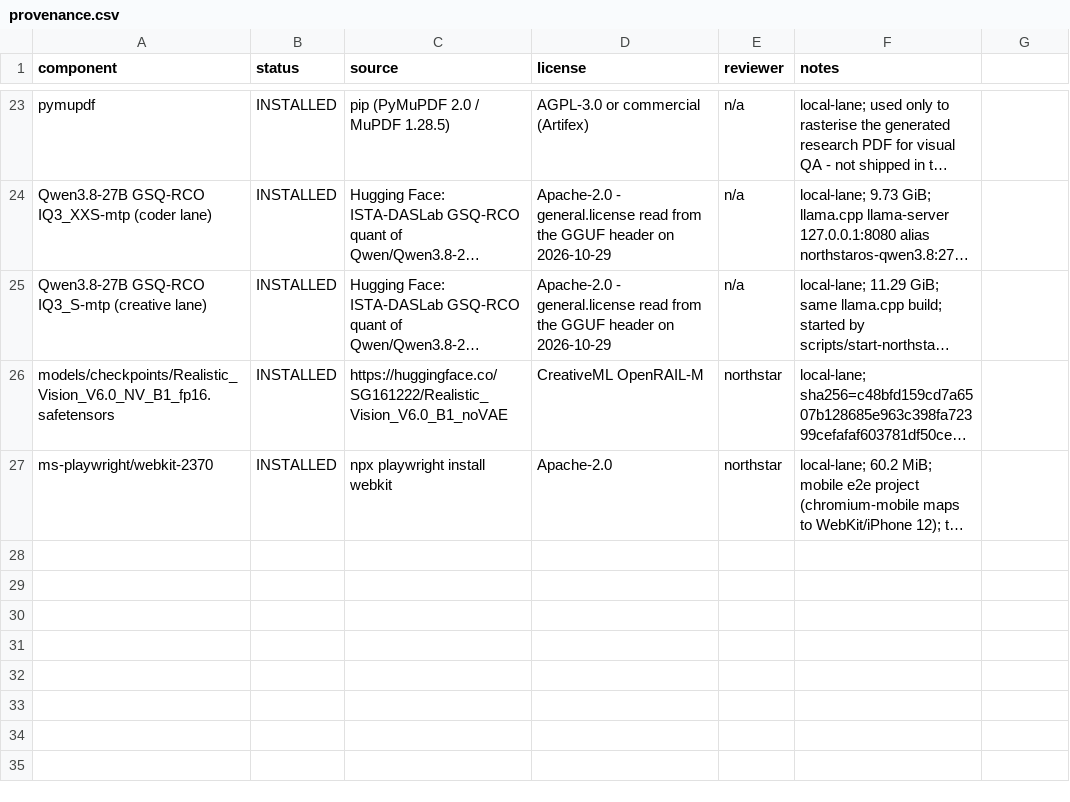
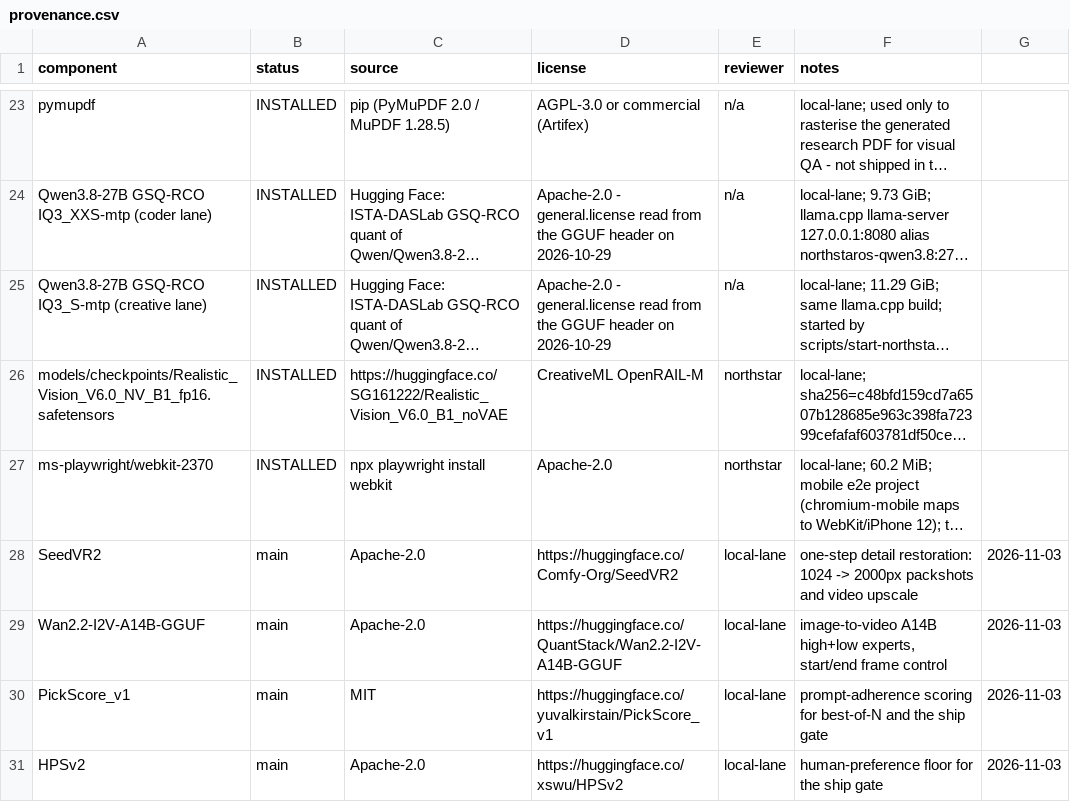
Before and after one commit to WordCoffee/northstar-os-retail-arbitrage-agent, a CSV file: provenance.csv, drawn as a sheet; only a part is shown, gaps mark what is left out; long unchanged cells end in …; the diff names each change by its address in the sheet, - before the commit and + after, or states it on an @@ line.

Commit message:
feat(creative): fetch the licensed stack (SeedVR2, Wan 2.2 A14B Q4, PickScore, HPSv2) with provenance
First attempt used globs and would have taken 49.8 GB more than the disk has
(-15.7 GB); it was stopped and 24.07 GB of redundant quantisations were pruned:
SeedVR2 shipped 5 variants (need 1), Wan shipped 4 experts at 2 quants (need 2),
PickScore ships the same weights twice, HPSv2 ships 3 checkpoints (need 1).

Exact set fetched: 26.66 GB, all Apache-2.0 / MIT, one provenance row each.
Disk after: 31.1 GB free (floor 10 GB). Staged in models/_incoming for filename
verification before anything enters the ComfyUI model tree.

```diff
--- a/provenance.csv
+++ b/provenance.csv
+row 28: SeedVR2 | main | Apache-2.0 | https://huggingface.co/Comfy-Org/SeedVR2 | local-lane | one-step detail restoration: 1024 -> 2000px packshots and video upscale | 2026-11-03
+row 29: Wan2.2-I2V-A14B-GGUF | main | Apache-2.0 | https://huggingface.co/QuantStack/Wan2.2-I2V-A14B-GGUF | local-lane | image-to-video A14B high+low experts, start/end frame control | 2026-11-03
+row 30: PickScore_v1 | main | MIT | https://huggingface.co/yuvalkirstain/PickScore_v1 | local-lane | prompt-adherence scoring for best-of-N and the ship gate | 2026-11-03
+row 31: HPSv2 | main | Apache-2.0 | https://huggingface.co/xswu/HPSv2 | local-lane | human-preference floor for the ship gate | 2026-11-03
```
Also changed, not shown: 1 other file.
